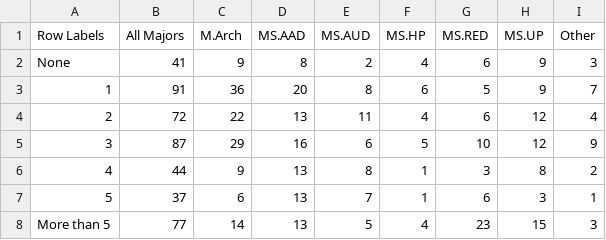
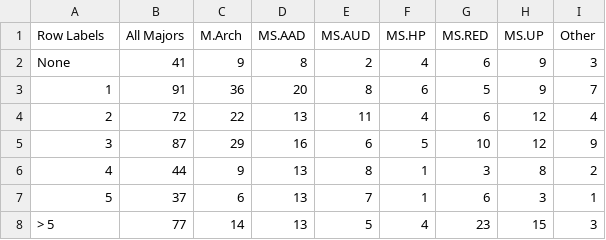
Before and after one commit to juanfrans/GSAPP-AP, a CSV file: data/Interviews.csv, drawn as a sheet.

```diff
--- a/data/Interviews.csv
+++ b/data/Interviews.csv
@@ -7,2 +7,2 @@ None,41,9,8,2,4,6,9,3
 5,37,6,13,7,1,6,3,1
-More than 5,77,14,13,5,4,23,15,3
+> 5,77,14,13,5,4,23,15,3
```
Also changed, not shown: 7 other files.
